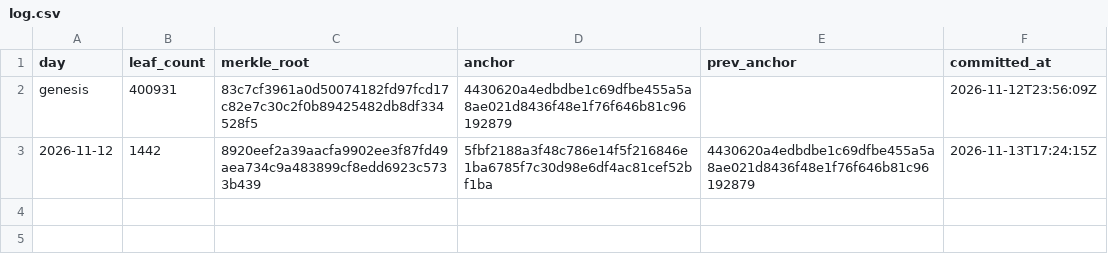
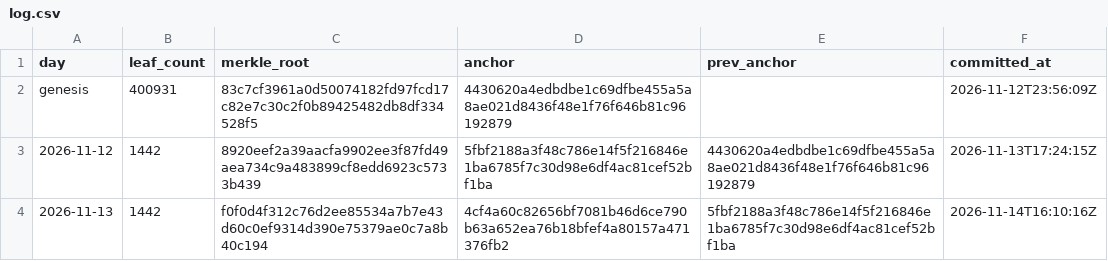
Before and after one commit to botsrated/anchors, a CSV file: log.csv, drawn as a sheet.

```diff
--- a/log.csv
+++ b/log.csv
@@ -3 +3,2 @@ genesis,400931,83c7cf3961a0d50074182fd97fcd17c82e7c30c2f0b89425482db8df334528f5,
 2026-11-12,1442,8920eef2a39aacfa9902ee3f87fd49aea734c9a483899cf8edd6923c5733b439,5fbf2188a3f48c786e14f5f216846e1ba6785f7c30d98e6df4ac81cef52bf1ba,4430620a4edbdbe1c69dfbe455a5a8ae021d8436f48e1f76f646b81c96192879,2026-11-13T17:24:15Z
+2026-11-13,1442,f0f0d4f312c76d2ee85534a7b7e43d60c0ef9314d390e75379ae0c7a8b40c194,4cf4a60c82656bf7081b46d6ce790b63a652ea76b18bfef4a80157a471376fb2,5fbf2188a3f48c786e14f5f216846e1ba6785f7c30d98e6df4ac81cef52bf1ba,2026-11-14T16:10:16Z
```
Also changed, not shown: 4 other files.
